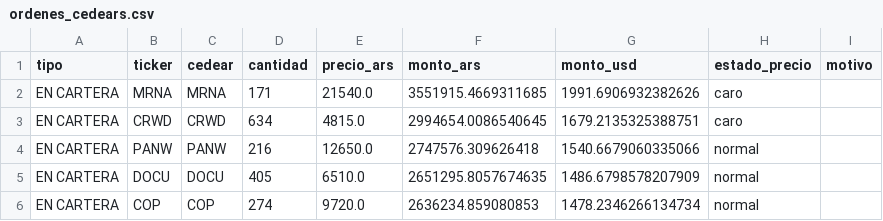
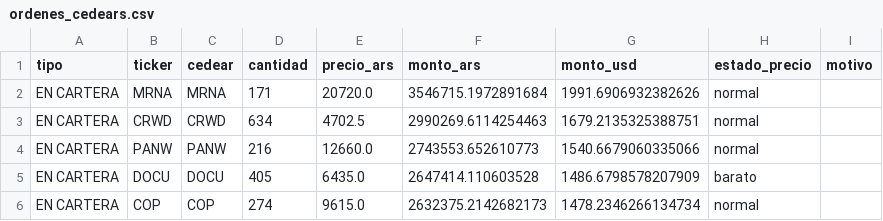
Before and after one commit to facundogreyak/swing-agent, a CSV file: reportes/ordenes_cedears.csv, drawn as a sheet.

```diff
--- a/reportes/ordenes_cedears.csv
+++ b/reportes/ordenes_cedears.csv
@@ -1,6 +1,6 @@
 tipo,ticker,cedear,cantidad,precio_ars,monto_ars,monto_usd,estado_precio,motivo
-EN CARTERA,MRNA,MRNA,171,21540.0,3551915.4669311685,1991.6906932382626,caro,
-EN CARTERA,CRWD,CRWD,634,4815.0,2994654.0086540645,1679.2135325388751,caro,
-EN CARTERA,PANW,PANW,216,12650.0,2747576.309626418,1540.6679060335066,normal,
-EN CARTERA,DOCU,DOCU,405,6510.0,2651295.8057674635,1486.6798578207909,normal,
-EN CARTERA,COP,COP,274,9720.0,2636234.859080853,1478.2346266134734,normal,
+EN CARTERA,MRNA,MRNA,171,20720.0,3546715.1972891684,1991.6906932382626,normal,
+EN CARTERA,CRWD,CRWD,634,4702.5,2990269.6114254463,1679.2135325388751,normal,
+EN CARTERA,PANW,PANW,216,12660.0,2743553.652610773,1540.6679060335066,normal,
+EN CARTERA,DOCU,DOCU,405,6435.0,2647414.110603528,1486.6798578207909,barato,
+EN CARTERA,COP,COP,274,9615.0,2632375.2142682173,1478.2346266134734,normal,
```
Also changed, not shown: reportes/cedears.csv, reportes/momentum_calibracion.csv, 7 other files.
